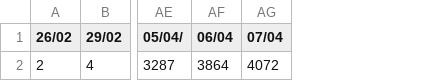
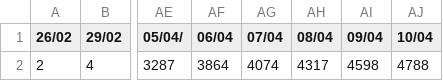
Before and after one commit to Atif252/Covid19-Data, a CSV file: time-series/time-series.csv, drawn as a sheet; only a part is shown, gaps mark what is left out; the diff names each change by its address in the sheet, - before the commit and + after, or states it on an @@ line.

```diff
--- a/time-series/time-series.csv
+++ b/time-series/time-series.csv
+column AH (08/04), row 2: 4317
+column AI (09/04), row 2: 4598
+column AJ (10/04), row 2: 4788
-AG2 (07/04): 4072
+AG2 (07/04): 4074
```
Also changed, not shown: daily-cases/current-data.csv, time-series/new-cases.csv.
